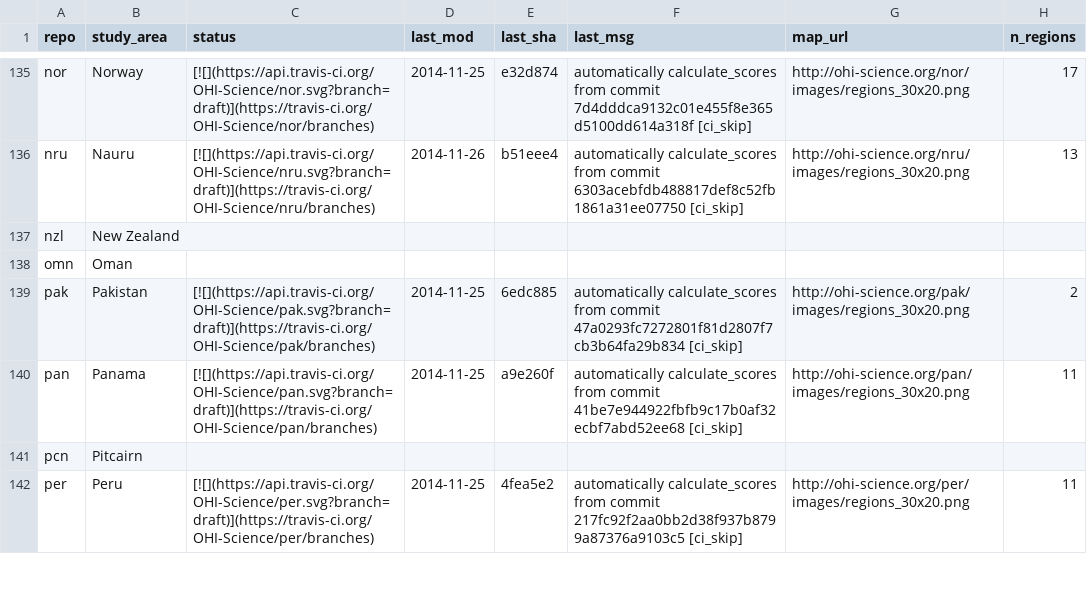
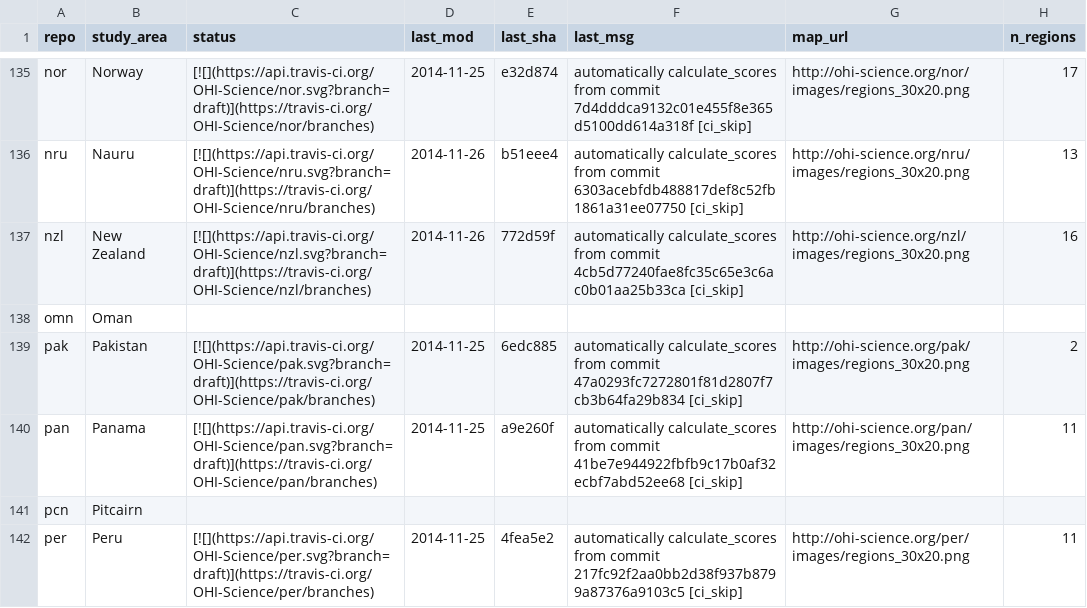
Before and after one commit to OHI-Science/subcountry, a CSV file: _data/status.csv, drawn as a sheet; only a part is shown, gaps mark what is left out.

Commit message:
updated status from nzl commit 772d59f

```diff
--- a/_data/status.csv
+++ b/_data/status.csv
@@ -136,3 +136,3 @@
 "nru","Nauru","[![](https://api.travis-ci.org/OHI-Science/nru.svg?branch=draft)](https://travis-ci.org/OHI-Science/nru/branches)","2014-11-26","b51eee4","automatically calculate_scores from commit 6303acebfdb488817def8c52fb1861a31ee07750 [ci_skip]","http://ohi-science.org/nru/images/regions_30x20.png",13
-"nzl","New Zealand","","","","","",
+"nzl","New Zealand","[![](https://api.travis-ci.org/OHI-Science/nzl.svg?branch=draft)](https://travis-ci.org/OHI-Science/nzl/branches)","2014-11-26","772d59f","automatically calculate_scores from commit 4cb5d77240fae8fc35c65e3c6ac0b01aa25b33ca [ci_skip]","http://ohi-science.org/nzl/images/regions_30x20.png",16
 "omn","Oman","","","","","",
```
